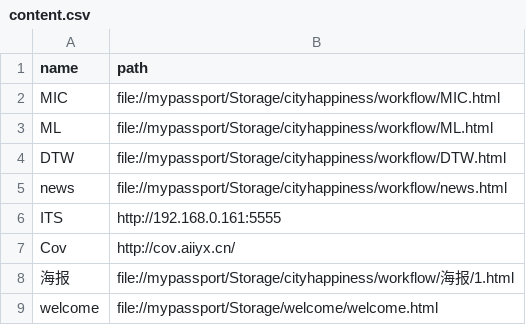
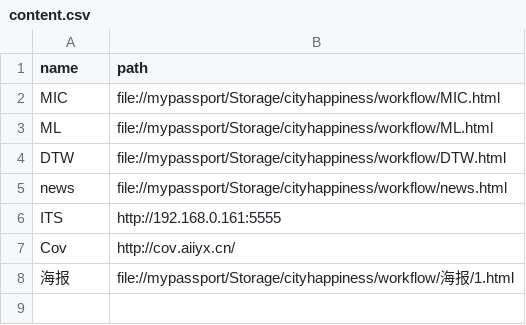
Before and after one commit to HOOLoLo/webserver, a CSV file: content.csv, drawn as a sheet; the diff names each change by its address in the sheet, - before the commit and + after, or states it on an @@ line.

```diff
--- a/content.csv
+++ b/content.csv
-row 9: welcome | file://mypassport/Storage/welcome/welcome.html
```
